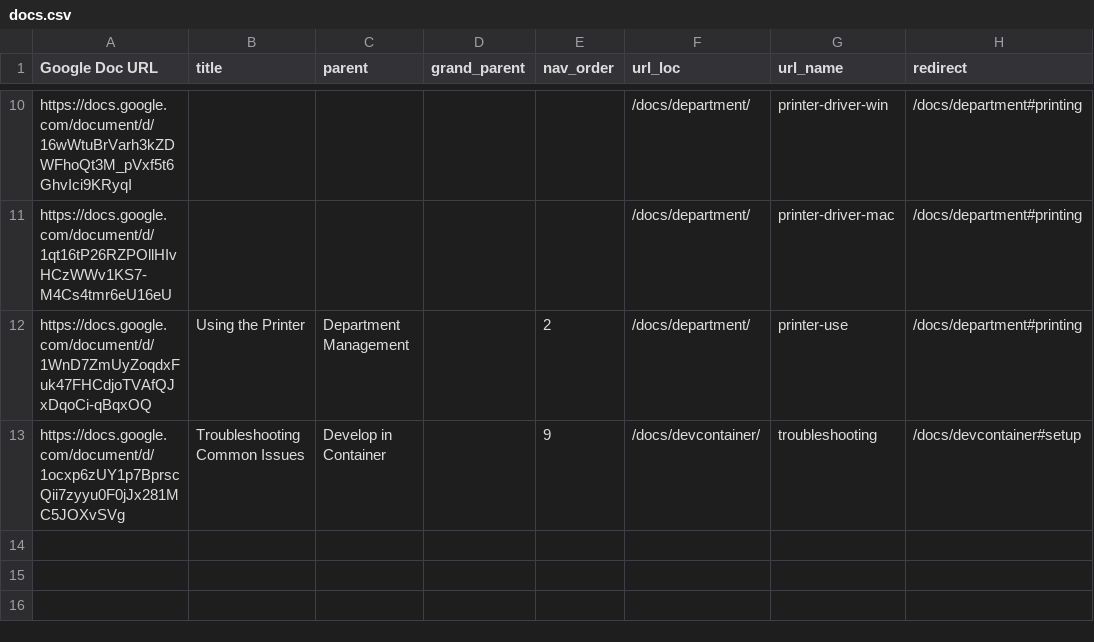
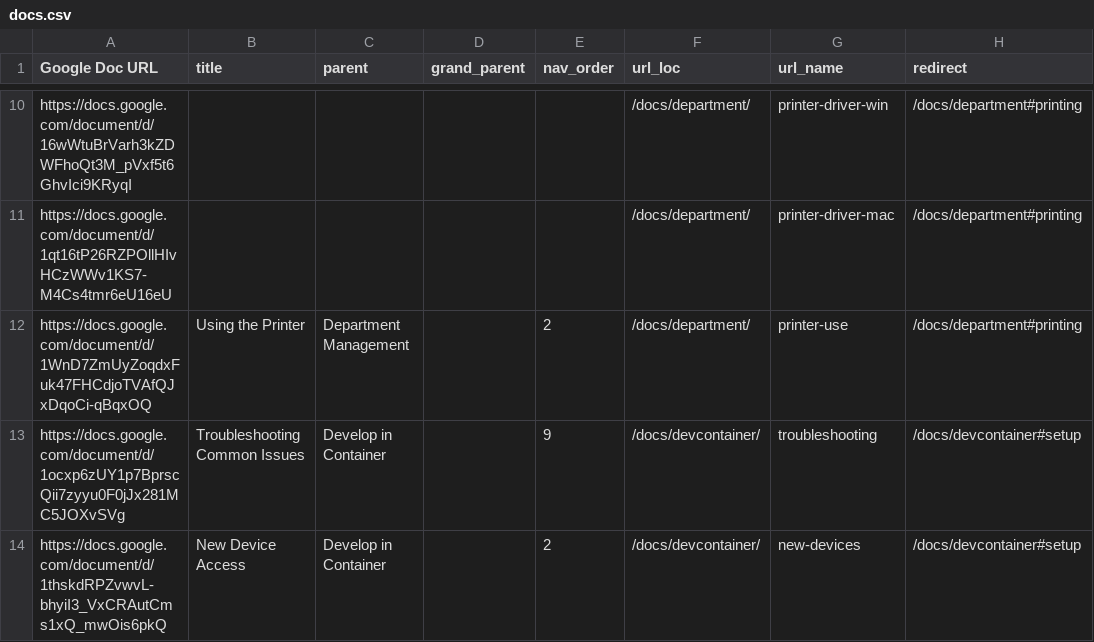
Before and after one commit to UCSB-PSTAT/computing-wiki, a CSV file: docs.csv, drawn as a sheet; only a part is shown, gaps mark what is left out.

```diff
--- a/docs.csv
+++ b/docs.csv
@@ -13 +13,2 @@ https://docs.google.com/document/d/1WnD7ZmUyZoqdxFuk47FHCdjoTVAfQJxDqoCi-qBqxOQ,
 https://docs.google.com/document/d/1ocxp6zUY1p7BprscQii7zyyu0F0jJx281MC5JOXvSVg,Troubleshooting Common Issues,Develop in Container,,9,/docs/devcontainer/,troubleshooting,/docs/devcontainer#setup
+https://docs.google.com/document/d/1thskdRPZvwvL-bhyiI3_VxCRAutCms1xQ_mwOis6pkQ,New Device Access,Develop in Container,,2,/docs/devcontainer/,new-devices,/docs/devcontainer#setup
```
Also changed, not shown: 4 other files.
